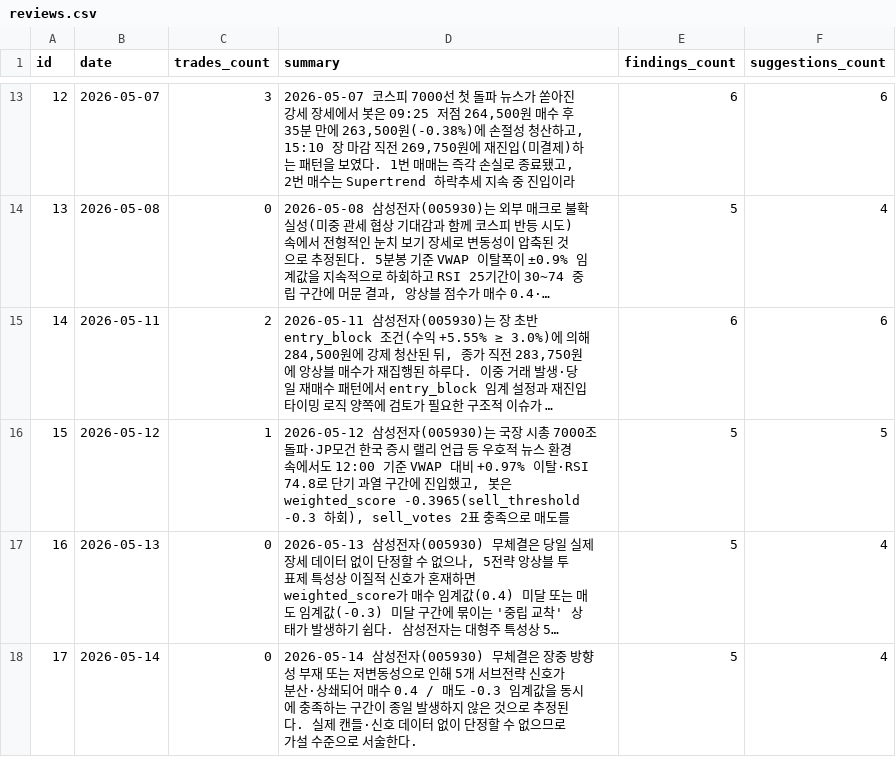
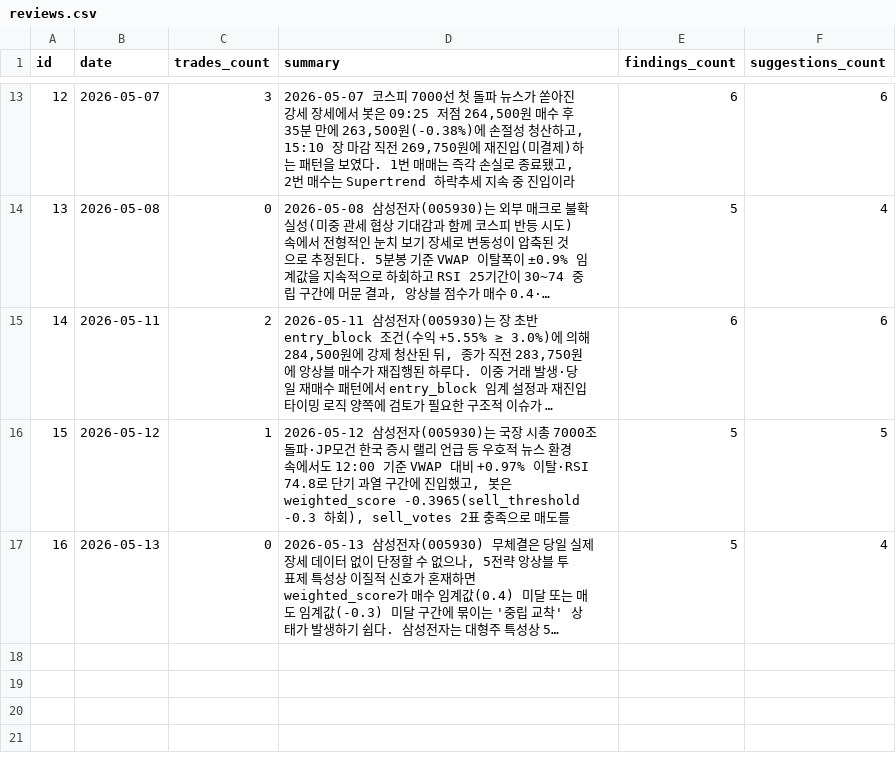
Before and after one commit to inwhan987/-, a CSV file: data/reviews.csv, drawn as a sheet; only a part is shown, gaps mark what is left out; long unchanged cells end in …; the diff names each change by its address in the sheet, - before the commit and + after, or states it on an @@ line.

```diff
--- a/data/reviews.csv
+++ b/data/reviews.csv
-row 18: 17 | 2026-05-14 | 0 | 2026-05-14 삼성전자(005930) 무체결은 장중 방향성 부재 또는 저변동성으로 인해 5개 서브전략 신호가 분산·상쇄되어 매수 0.4 / 매도 -0.3 임계값을 동시에 충족하는 구간이 종일 발생하지 않은 것으로 추정된다. 실제 캔들·신호 데이터 없이 단정할 수 없으므로 가설 수준으로 서술한다. | 5 | 4
```
Also changed, not shown: 2 other files.
